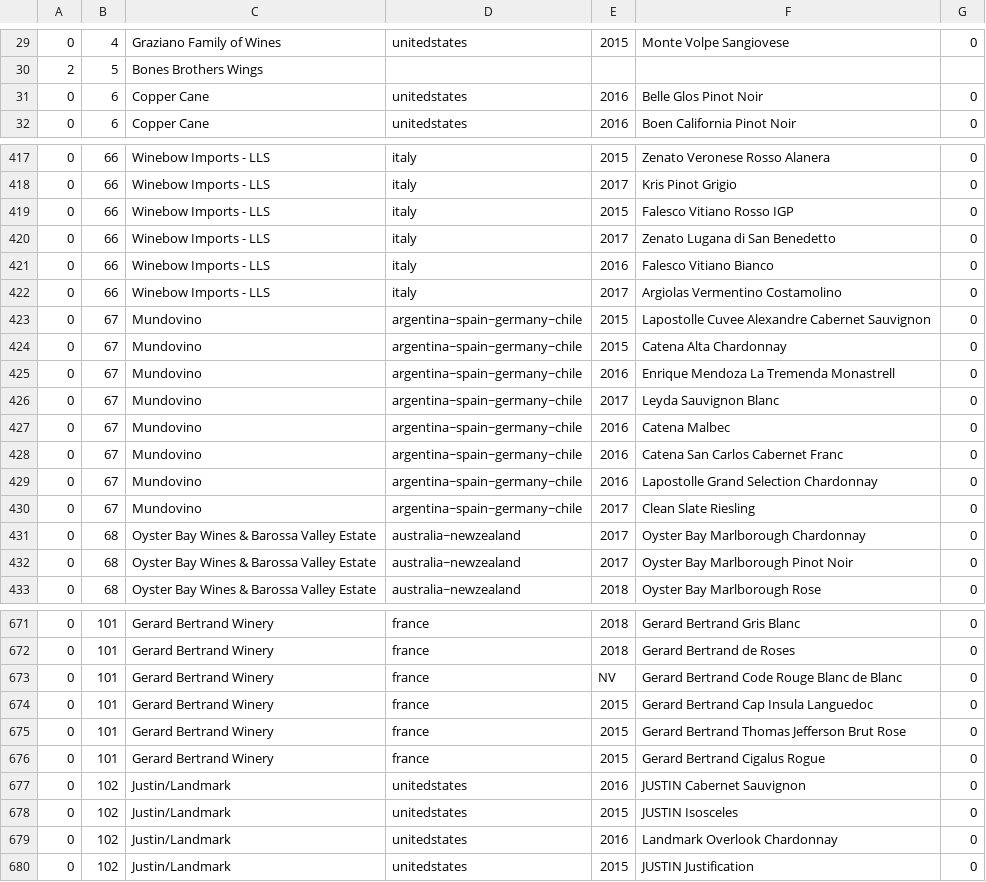
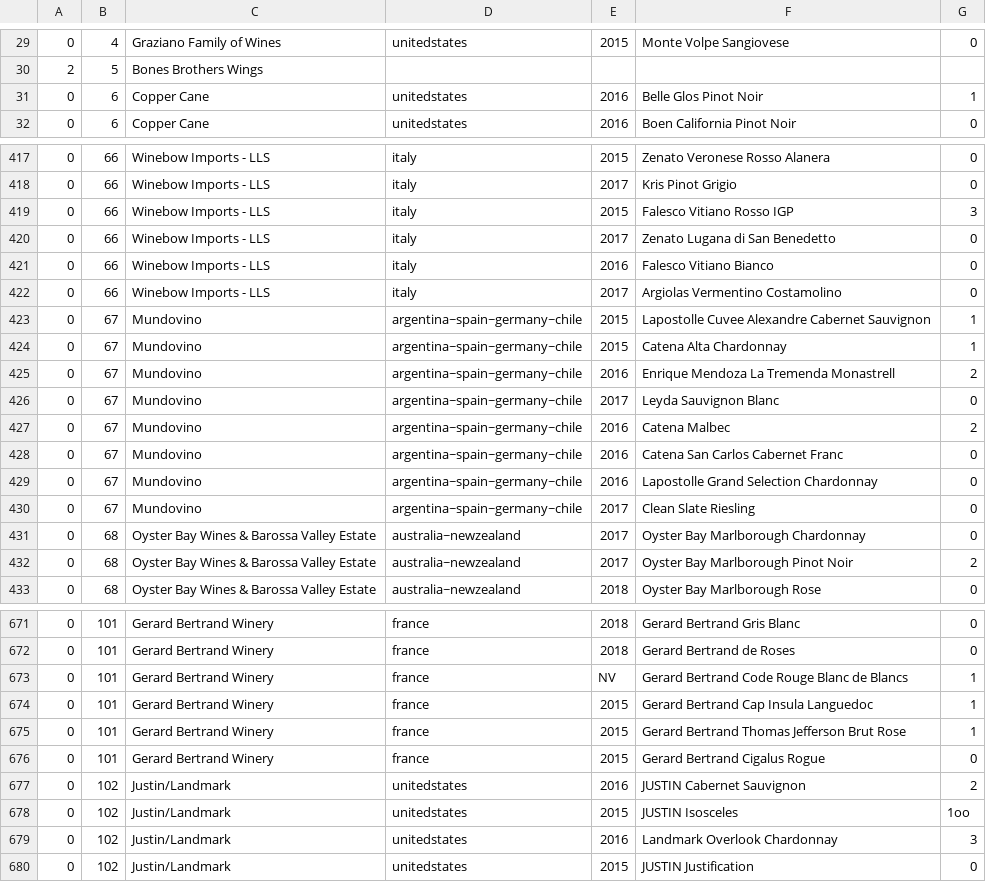
Before and after one commit to ericziegler/CincyWineFest, a CSV file: CincyWineFest/list.csv, drawn as a sheet; only a part is shown, gaps mark what is left out; the diff covers the shown part only.

```diff
--- a/CincyWineFest/list.csv
+++ b/CincyWineFest/list.csv
@@ -30,3 +30,3 @@
 2|5|Bones Brothers Wings||||
-0|6|Copper Cane|unitedstates|2016|Belle Glos Pinot Noir|0
+0|6|Copper Cane|unitedstates|2016|Belle Glos Pinot Noir|1
 0|6|Copper Cane|unitedstates|2016|Boen California Pinot Noir|0
@@ -418,3 +418,3 @@
 0|66|Winebow Imports - LLS|italy|2017|Kris Pinot Grigio|0
-0|66|Winebow Imports - LLS|italy|2015|Falesco Vitiano Rosso IGP|0
+0|66|Winebow Imports - LLS|italy|2015|Falesco Vitiano Rosso IGP|3
 0|66|Winebow Imports - LLS|italy|2017|Zenato Lugana di San Benedetto|0
@@ -422,7 +422,7 @@
 0|66|Winebow Imports - LLS|italy|2017|Argiolas Vermentino Costamolino|0
-0|67|Mundovino|argentina~spain~germany~chile|2015|Lapostolle Cuvee Alexandre Cabernet Sauvignon|0
-0|67|Mundovino|argentina~spain~germany~chile|2015|Catena Alta Chardonnay|0
-0|67|Mundovino|argentina~spain~germany~chile|2016|Enrique Mendoza La Tremenda Monastrell|0
+0|67|Mundovino|argentina~spain~germany~chile|2015|Lapostolle Cuvee Alexandre Cabernet Sauvignon|1
+0|67|Mundovino|argentina~spain~germany~chile|2015|Catena Alta Chardonnay|1
+0|67|Mundovino|argentina~spain~germany~chile|2016|Enrique Mendoza La Tremenda Monastrell|2
 0|67|Mundovino|argentina~spain~germany~chile|2017|Leyda Sauvignon Blanc|0
-0|67|Mundovino|argentina~spain~germany~chile|2016|Catena Malbec|0
+0|67|Mundovino|argentina~spain~germany~chile|2016|Catena Malbec|2
 0|67|Mundovino|argentina~spain~germany~chile|2016|Catena San Carlos Cabernet Franc|0
@@ -431,3 +431,3 @@
 0|68|Oyster Bay Wines & Barossa Valley Estate|australia~newzealand|2017|Oyster Bay Marlborough Chardonnay|0
-0|68|Oyster Bay Wines & Barossa Valley Estate|australia~newzealand|2017|Oyster Bay Marlborough Pinot Noir|0
+0|68|Oyster Bay Wines & Barossa Valley Estate|australia~newzealand|2017|Oyster Bay Marlborough Pinot Noir|2
 0|68|Oyster Bay Wines & Barossa Valley Estate|australia~newzealand|2018|Oyster Bay Marlborough Rose|0
@@ -672,9 +672,9 @@
 0|101|Gerard Bertrand Winery|france|2018|Gerard Bertrand de Roses|0
-0|101|Gerard Bertrand Winery|france|NV|Gerard Bertrand Code Rouge Blanc de Blanc|0
-0|101|Gerard Bertrand Winery|france|2015|Gerard Bertrand Cap Insula Languedoc|0
-0|101|Gerard Bertrand Winery|france|2015|Gerard Bertrand Thomas Jefferson Brut Rose|0
+0|101|Gerard Bertrand Winery|france|NV|Gerard Bertrand Code Rouge Blanc de Blancs|1
+0|101|Gerard Bertrand Winery|france|2015|Gerard Bertrand Cap Insula Languedoc|1
+0|101|Gerard Bertrand Winery|france|2015|Gerard Bertrand Thomas Jefferson Brut Rose|1
 0|101|Gerard Bertrand Winery|france|2015|Gerard Bertrand Cigalus Rogue|0
-0|102|Justin/Landmark|unitedstates|2016|JUSTIN Cabernet Sauvignon|0
-0|102|Justin/Landmark|unitedstates|2015|JUSTIN Isosceles|0
-0|102|Justin/Landmark|unitedstates|2016|Landmark Overlook Chardonnay|0
+0|102|Justin/Landmark|unitedstates|2016|JUSTIN Cabernet Sauvignon|2
+0|102|Justin/Landmark|unitedstates|2015|JUSTIN Isosceles|1oo
+0|102|Justin/Landmark|unitedstates|2016|Landmark Overlook Chardonnay|3
 0|102|Justin/Landmark|unitedstates|2015|JUSTIN Justification|0
```
Also changed, not shown: 99 edited cells elsewhere in this file, 2 other files.
